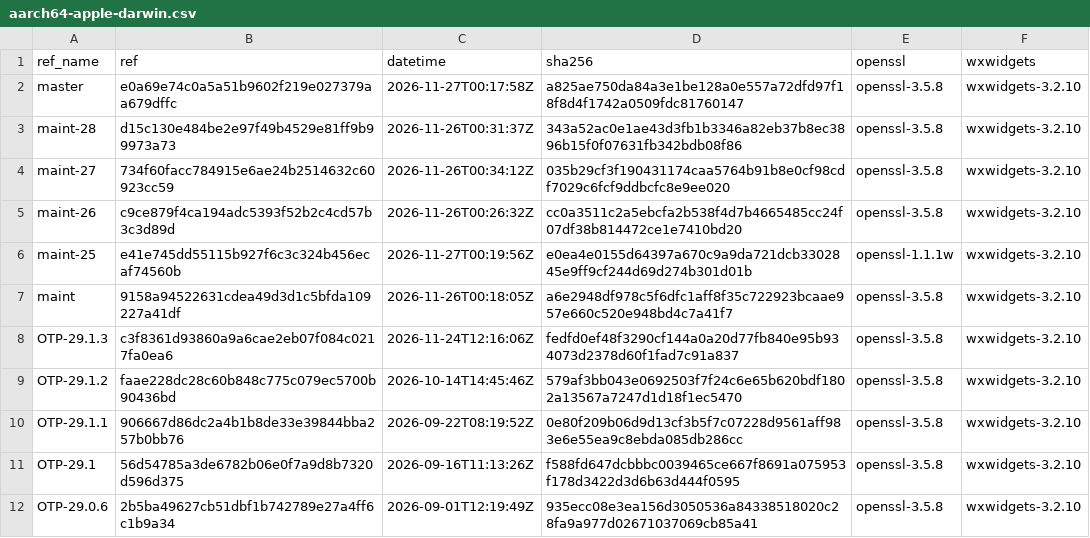
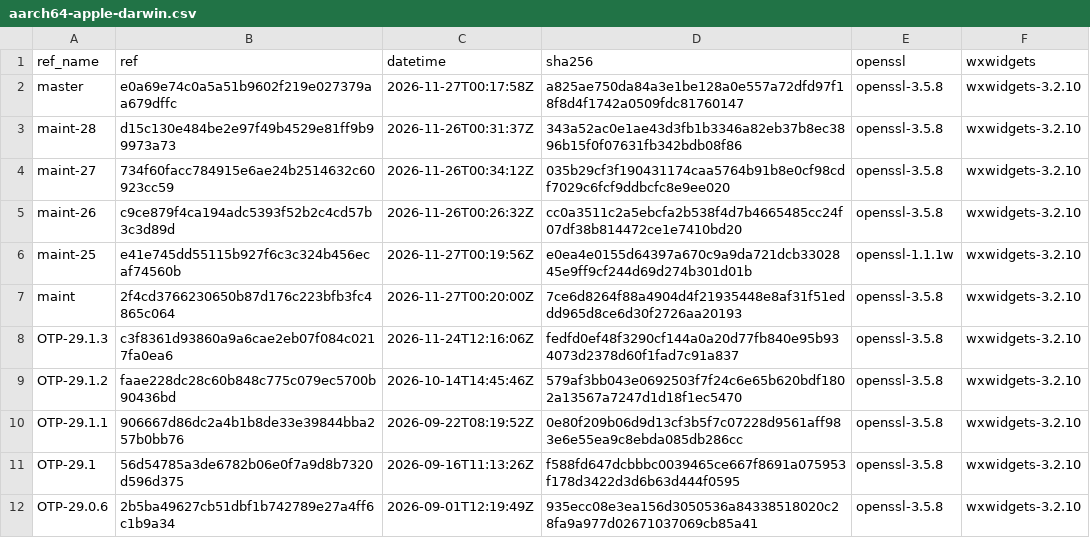
Before and after one commit to erlef/otp_builds, a CSV file: builds/aarch64-apple-darwin.csv, drawn as a sheet; only a part is shown.

```diff
--- a/builds/aarch64-apple-darwin.csv
+++ b/builds/aarch64-apple-darwin.csv
@@ -6,3 +6,3 @@ maint-26,c9ce879f4ca194adc5393f52b2c4cd57b3c3d89d,2026-11-26T00:26:32Z,cc0a3511c
 maint-25,e41e745dd55115b927f6c3c324b456ecaf74560b,2026-11-27T00:19:56Z,e0ea4e0155d64397a670c9a9da721dcb3302845e9ff9cf244d69d274b301d01b,openssl-1.1.1w,wxwidgets-3.2.10
-maint,9158a94522631cdea49d3d1c5bfda109227a41df,2026-11-26T00:18:05Z,a6e2948df978c5f6dfc1aff8f35c722923bcaae957e660c520e948bd4c7a41f7,openssl-3.5.8,wxwidgets-3.2.10
+maint,2f4cd3766230650b87d176c223bfb3fc4865c064,2026-11-27T00:20:00Z,7ce6d8264f88a4904d4f21935448e8af31f51eddd965d8ce6d30f2726aa20193,openssl-3.5.8,wxwidgets-3.2.10
 OTP-29.1.3,c3f8361d93860a9a6cae2eb07f084c0217fa0ea6,2026-11-24T12:16:06Z,fedfd0ef48f3290cf144a0a20d77fb840e95b934073d2378d60f1fad7c91a837,openssl-3.5.8,wxwidgets-3.2.10
```
